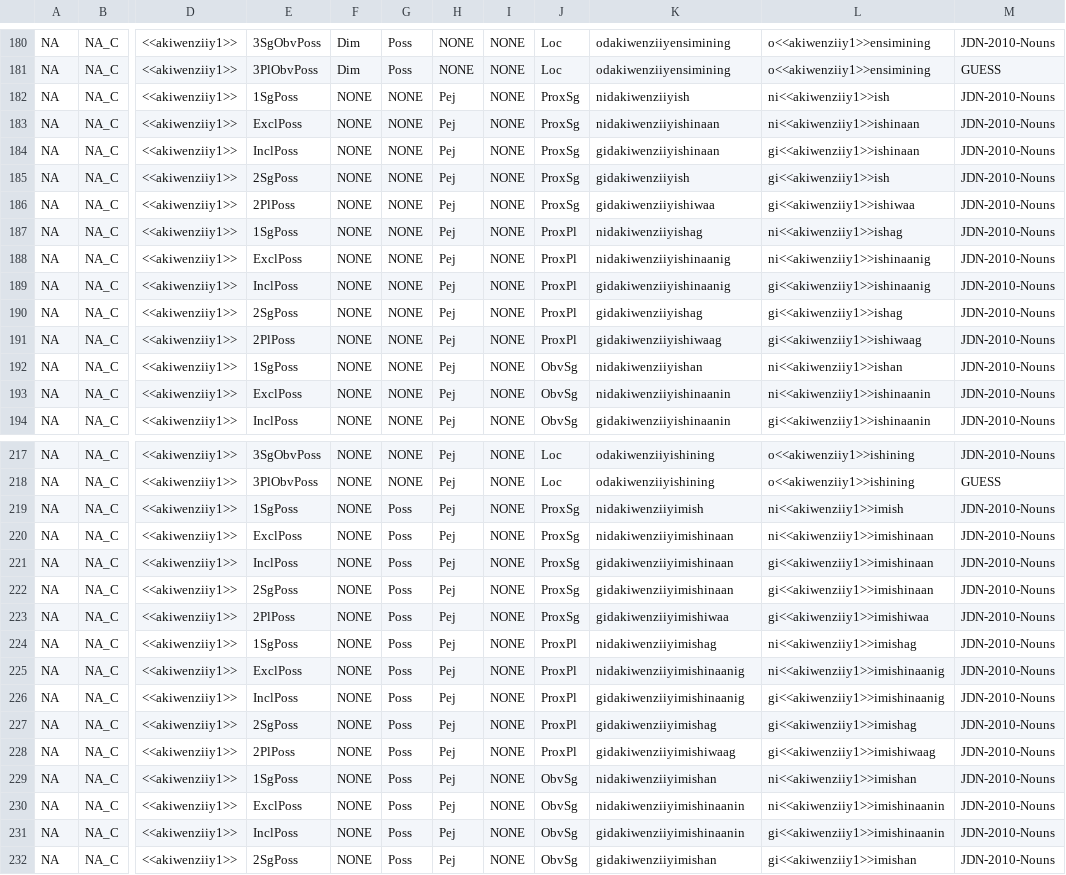
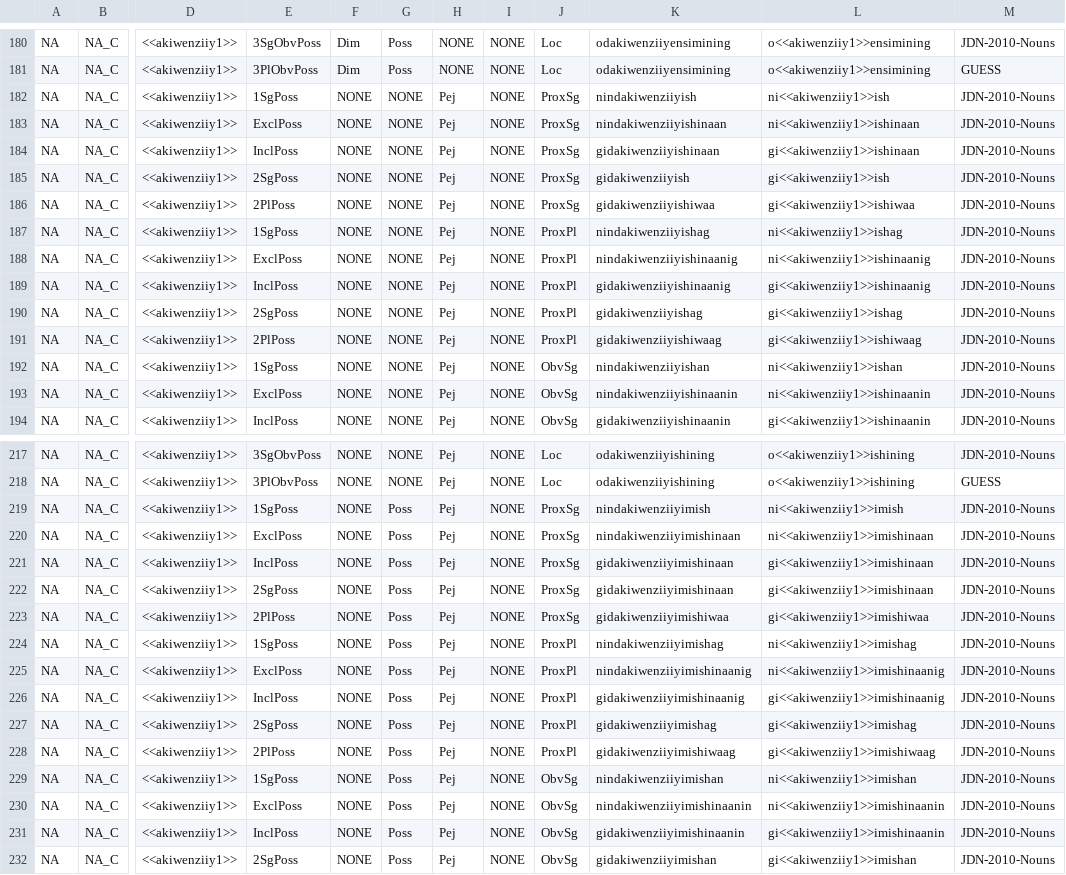
Before and after one commit to ELF-Lab/OjibweMorph, a CSV file: NounSpreadsheets/NA_VVy.csv, drawn as a sheet; only a part is shown, gaps mark what is left out; the diff covers the shown part only; the diff names each change by its address in the sheet, - before the commit and + after, or states it on an @@ line.

```diff
--- a/NounSpreadsheets/NA_VVy.csv
+++ b/NounSpreadsheets/NA_VVy.csv
-K182: nidakiwenziiyish
+K182: nindakiwenziiyish
-K183: nidakiwenziiyishinaan
+K183: nindakiwenziiyishinaan
-K187: nidakiwenziiyishag
+K187: nindakiwenziiyishag
-K188: nidakiwenziiyishinaanig
+K188: nindakiwenziiyishinaanig
-K192: nidakiwenziiyishan
+K192: nindakiwenziiyishan
-K193: nidakiwenziiyishinaanin
+K193: nindakiwenziiyishinaanin
-K219: nidakiwenziiyimish
+K219: nindakiwenziiyimish
-K220: nidakiwenziiyimishinaan
+K220: nindakiwenziiyimishinaan
-K224: nidakiwenziiyimishag
+K224: nindakiwenziiyimishag
-K225: nidakiwenziiyimishinaanig
+K225: nindakiwenziiyimishinaanig
-K229: nidakiwenziiyimishan
+K229: nindakiwenziiyimishan
-K230: nidakiwenziiyimishinaanin
+K230: nindakiwenziiyimishinaanin
```
Also changed, not shown: 100 edited cells elsewhere in this file.
